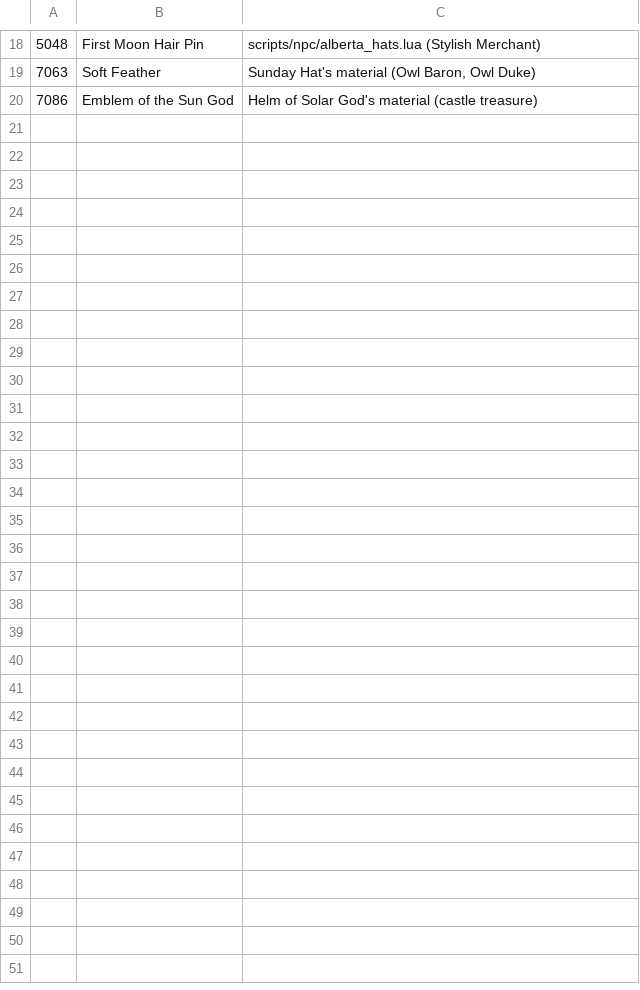
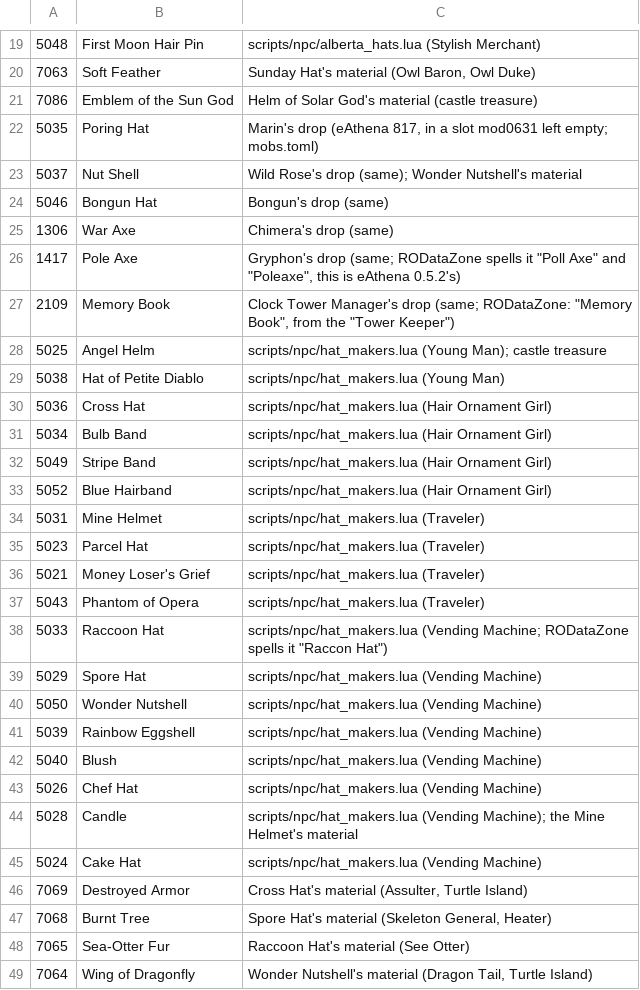
Before and after one commit to Francesco149/ragnarok-offline, a TSV file: data/client/item_names.tsv, drawn as a sheet; only a part is shown, gaps mark what is left out; the diff covers the shown part only.

```diff
--- a/data/client/item_names.tsv
+++ b/data/client/item_names.tsv
@@ -20 +21,29 @@
 7086	Emblem of the Sun God	Helm of Solar God's material (castle treasure)
+5035	Poring Hat	Marin's drop (eAthena 817, in a slot mod0631 left empty; mobs.toml)
+5037	Nut Shell	Wild Rose's drop (same); Wonder Nutshell's material
+5046	Bongun Hat	Bongun's drop (same)
+1306	War Axe	Chimera's drop (same)
+1417	Pole Axe	Gryphon's drop (same; RODataZone spells it "Poll Axe" and "Poleaxe", this is eAthena 0.5.2's)
+2109	Memory Book	Clock Tower Manager's drop (same; RODataZone: "Memory Book", from the "Tower Keeper")
+5025	Angel Helm	scripts/npc/hat_makers.lua (Young Man); castle treasure
+5038	Hat of Petite Diablo	scripts/npc/hat_makers.lua (Young Man)
+5036	Cross Hat	scripts/npc/hat_makers.lua (Hair Ornament Girl)
+5034	Bulb Band	scripts/npc/hat_makers.lua (Hair Ornament Girl)
+5049	Stripe Band	scripts/npc/hat_makers.lua (Hair Ornament Girl)
+5052	Blue Hairband	scripts/npc/hat_makers.lua (Hair Ornament Girl)
+5031	Mine Helmet	scripts/npc/hat_makers.lua (Traveler)
+5023	Parcel Hat	scripts/npc/hat_makers.lua (Traveler)
+5021	Money Loser's Grief	scripts/npc/hat_makers.lua (Traveler)
+5043	Phantom of Opera	scripts/npc/hat_makers.lua (Traveler)
+5033	Raccoon Hat	scripts/npc/hat_makers.lua (Vending Machine; RODataZone spells it "Raccon Hat")
+5029	Spore Hat	scripts/npc/hat_makers.lua (Vending Machine)
+5050	Wonder Nutshell	scripts/npc/hat_makers.lua (Vending Machine)
+5039	Rainbow Eggshell	scripts/npc/hat_makers.lua (Vending Machine)
+5040	Blush	scripts/npc/hat_makers.lua (Vending Machine)
+5026	Chef Hat	scripts/npc/hat_makers.lua (Vending Machine)
+5028	Candle	scripts/npc/hat_makers.lua (Vending Machine); the Mine Helmet's material
+5024	Cake Hat	scripts/npc/hat_makers.lua (Vending Machine)
+7069	Destroyed Armor	Cross Hat's material (Assulter, Turtle Island)
+7068	Burnt Tree	Spore Hat's material (Skeleton General, Heater)
+7065	Sea-Otter Fur	Raccoon Hat's material (See Otter)
+7064	Wing of Dragonfly	Wonder Nutshell's material (Dragon Tail, Turtle Island)
```
Also changed, not shown: 1 added row and 1 edited cell elsewhere in this file, 4 other files.
